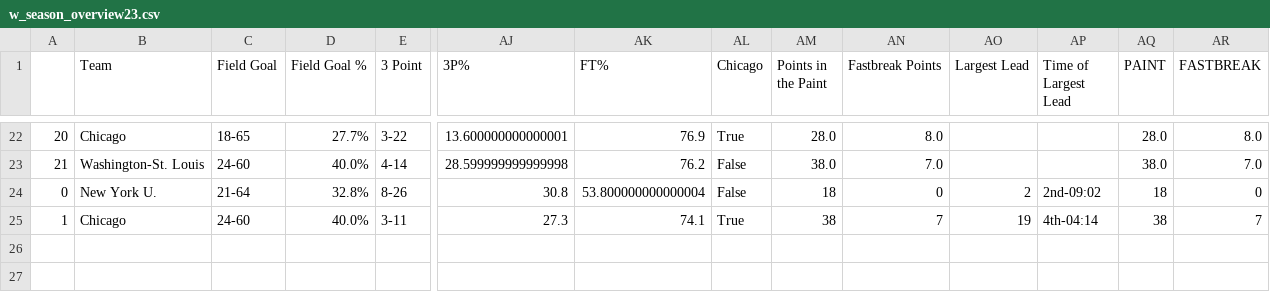
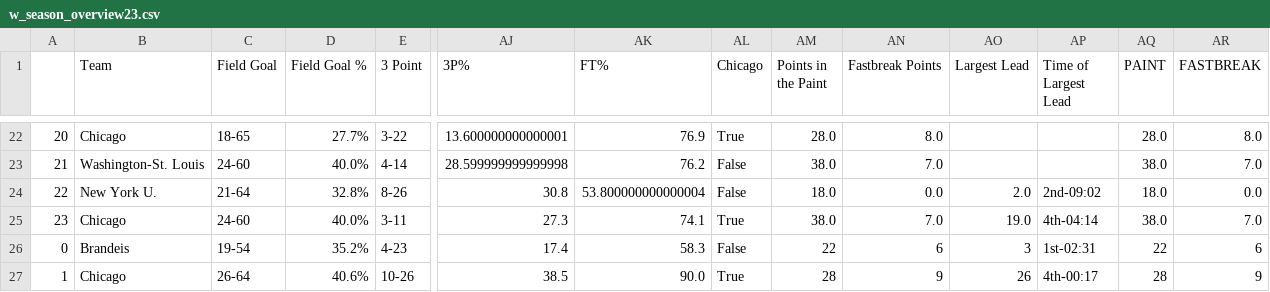
Before and after one commit to jeremydumalig/Chicago-Analytics, a CSV file: w_season_overview23.csv, drawn as a sheet; only a part is shown, gaps mark what is left out; rows hold the shown columns only; the diff names each change by its address in the sheet, - before the commit and + after, or states it on an @@ line.

```diff
--- a/w_season_overview23.csv
+++ b/w_season_overview23.csv
@@ column A renumbered between rows 24 and 25 @@
-AM24 (Points in the Paint): 18
+AM24 (Points in the Paint): 18.0
-AN24 (Fastbreak Points): 0
+AN24 (Fastbreak Points): 0.0
-AO24 (Largest Lead): 2
+AO24 (Largest Lead): 2.0
-AQ24 (PAINT): 18
+AQ24 (PAINT): 18.0
-AR24 (FASTBREAK): 0
+AR24 (FASTBREAK): 0.0
-AM25 (Points in the Paint): 38
+AM25 (Points in the Paint): 38.0
-AN25 (Fastbreak Points): 7
+AN25 (Fastbreak Points): 7.0
-AO25 (Largest Lead): 19
+AO25 (Largest Lead): 19.0
-AQ25 (PAINT): 38
+AQ25 (PAINT): 38.0
-AR25 (FASTBREAK): 7
+AR25 (FASTBREAK): 7.0
+row 26: 0 | Brandeis | 19-54 | 35.2% | 4-23 | 17.4 | 58.3 | False | 22 | 6 | 3 | 1st-02:31 | 22 | 6
+row 27: 1 | Chicago | 26-64 | 40.6% | 10-26 | 38.5 | 90.0 | True | 28 | 9 | 26 | 4th-00:17 | 28 | 9
```
Also changed, not shown: mbb_uaa_scout.csv, season_overview23.csv, 6 other files.
